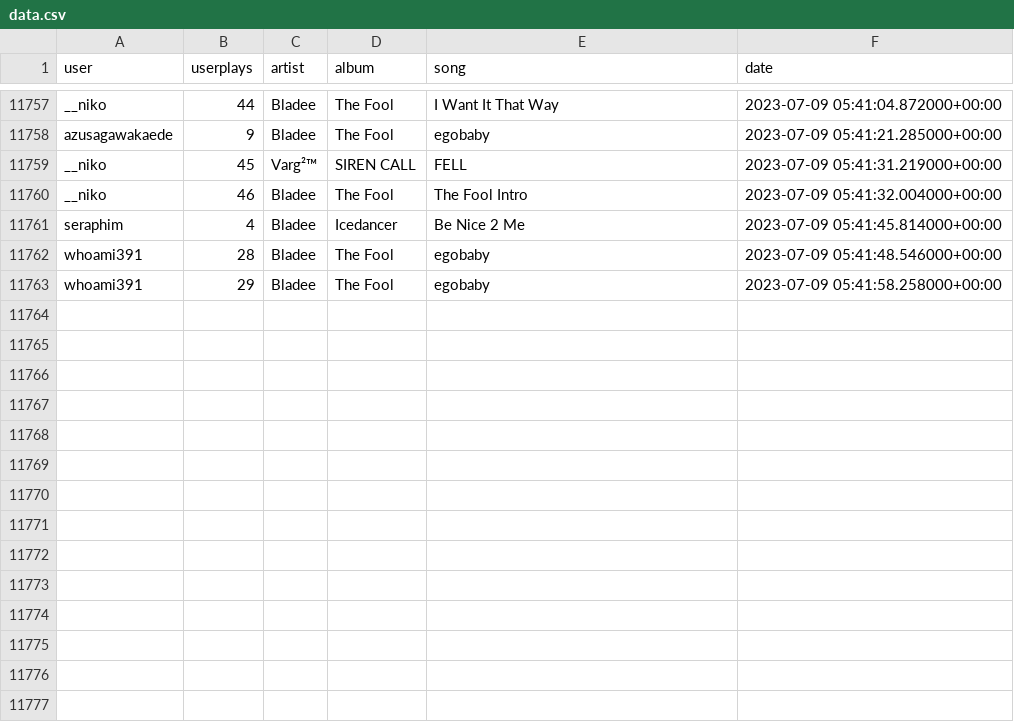
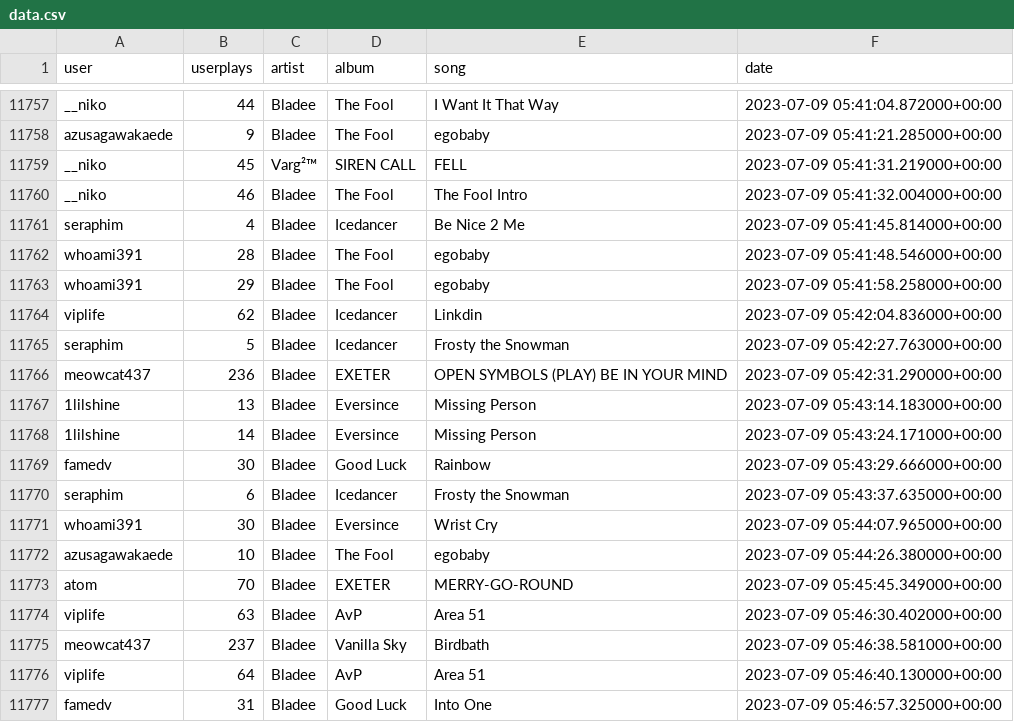
Before and after one commit to aryanvinci/data, a CSV file: data.csv, drawn as a sheet; only a part is shown, gaps mark what is left out; the diff names each change by its address in the sheet, - before the commit and + after, or states it on an @@ line.

Commit message:
update

```diff
--- a/data.csv
+++ b/data.csv
+row 11764: viplife | 62 | Bladee | Icedancer | Linkdin | 2023-07-09 05:42:04.836000+00:00
+row 11765: seraphim | 5 | Bladee | Icedancer | Frosty the Snowman | 2023-07-09 05:42:27.763000+00:00
+row 11766: meowcat437 | 236 | Bladee | EXETER | OPEN SYMBOLS (PLAY) BE IN YOUR MIND | 2023-07-09 05:42:31.290000+00:00
+row 11767: 1lilshine | 13 | Bladee | Eversince | Missing Person | 2023-07-09 05:43:14.183000+00:00
+row 11768: 1lilshine | 14 | Bladee | Eversince | Missing Person | 2023-07-09 05:43:24.171000+00:00
+row 11769: famedv | 30 | Bladee | Good Luck | Rainbow | 2023-07-09 05:43:29.666000+00:00
+row 11770: seraphim | 6 | Bladee | Icedancer | Frosty the Snowman | 2023-07-09 05:43:37.635000+00:00
+row 11771: whoami391 | 30 | Bladee | Eversince | Wrist Cry | 2023-07-09 05:44:07.965000+00:00
+row 11772: azusagawakaede | 10 | Bladee | The Fool | egobaby | 2023-07-09 05:44:26.380000+00:00
+row 11773: atom | 70 | Bladee | EXETER | MERRY-GO-ROUND | 2023-07-09 05:45:45.349000+00:00
+row 11774: viplife | 63 | Bladee | AvP | Area 51 | 2023-07-09 05:46:30.402000+00:00
+row 11775: meowcat437 | 237 | Bladee | Vanilla Sky | Birdbath | 2023-07-09 05:46:38.581000+00:00
+row 11776: viplife | 64 | Bladee | AvP | Area 51 | 2023-07-09 05:46:40.130000+00:00
+row 11777: famedv | 31 | Bladee | Good Luck | Into One | 2023-07-09 05:46:57.325000+00:00
```
